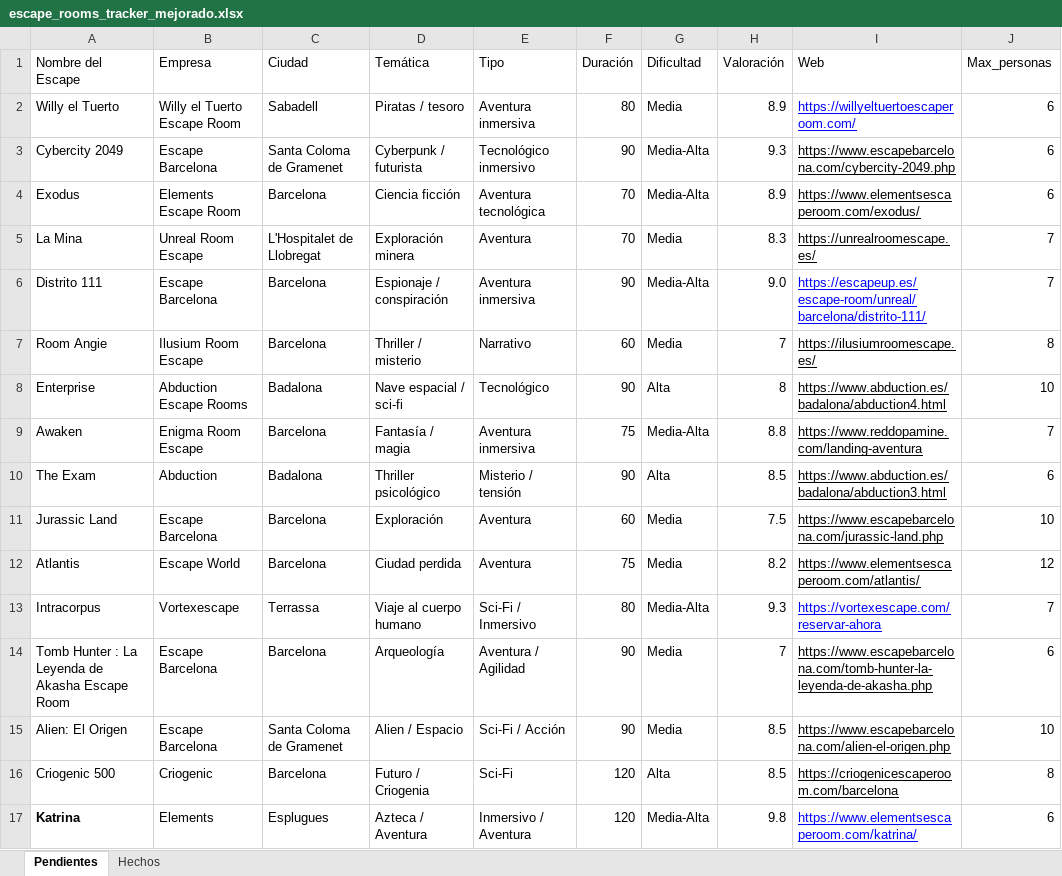
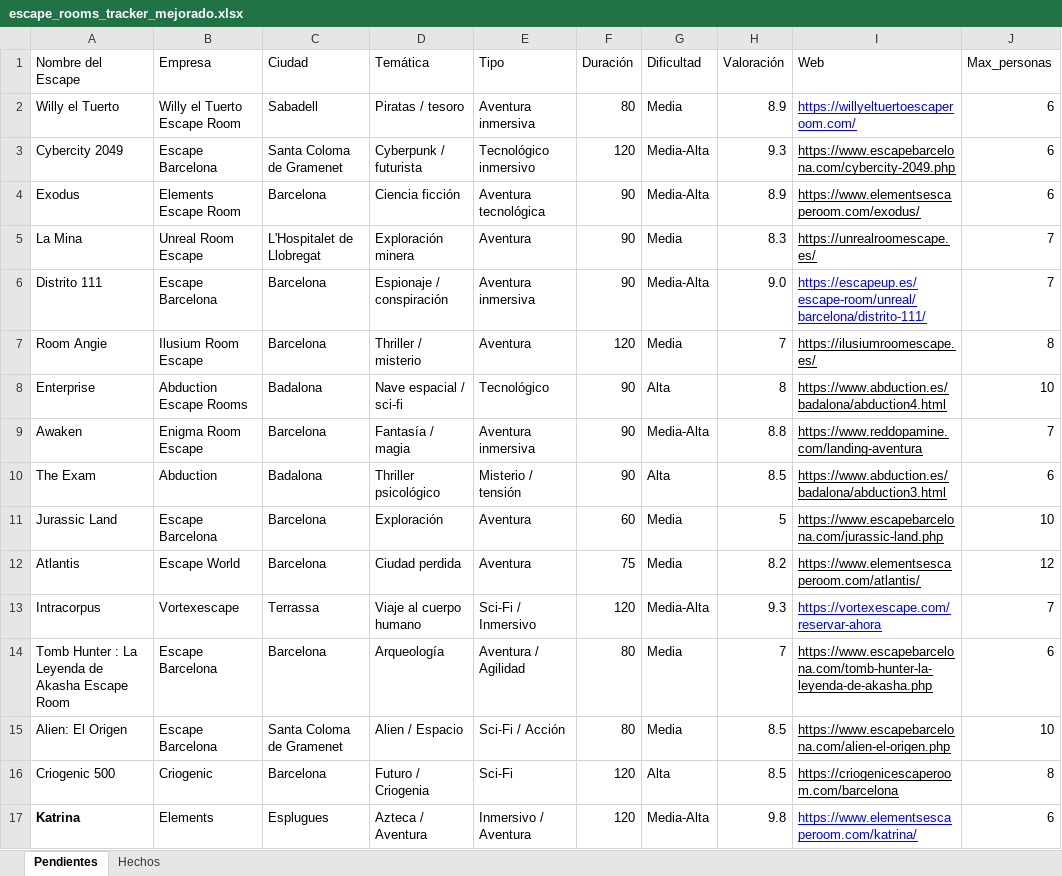
Before and after one commit to pipoptero/scaperooms, an Excel workbook: escape_rooms_tracker_mejorado.xlsx, sheet Pendientes, drawn as a sheet; only a part is shown; values as stored, in another font and other column widths than the file's, no borders; charts and pictures not drawn; the diff covers the shown part only; the diff names each change by its address in the sheet, - before the commit and + after, or states it on an @@ line.

Commit message:
Add files via upload

```diff
--- a/escape_rooms_tracker_mejorado.xlsx (sheet Pendientes)
+++ b/escape_rooms_tracker_mejorado.xlsx (sheet Pendientes)
-F3 (Duración): 90
+F3 (Duración): 120
-F4:F5 (Duración): 70
+F4:F5 (Duración): 90
-E7 (Tipo): Narrativo
+E7 (Tipo): Aventura
-F7 (Duración): 60
+F7 (Duración): 120
-F9 (Duración): 75
+F9 (Duración): 90
-H11 (Valoración): 7.5
+H11 (Valoración): 5
-F13 (Duración): 80
+F13 (Duración): 120
-F14:F15 (Duración): 90
+F14:F15 (Duración): 80
```
Also changed, not shown: 23 added rows elsewhere in this sheet.
